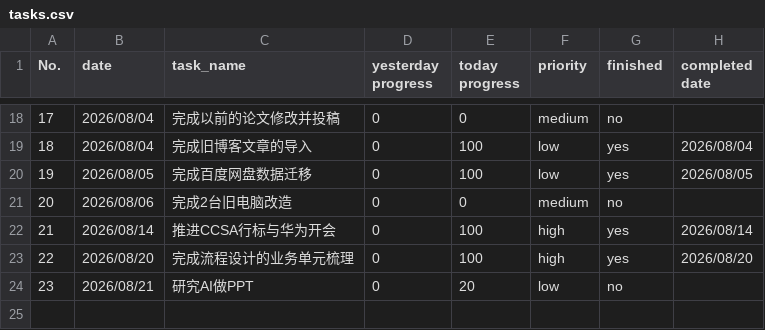
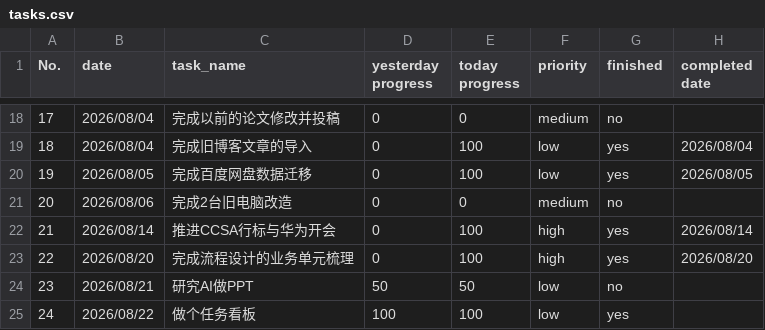
Before and after one commit to codeswolves/reTerminalE1002, a CSV file: data/tasks.csv, drawn as a sheet; only a part is shown, gaps mark what is left out.

```diff
--- a/data/tasks.csv
+++ b/data/tasks.csv
@@ -23,2 +23,3 @@ No.,date,task_name,yesterday progress,today progress,priority,finished,completed
 22,2026/08/20,完成流程设计的业务单元梳理,0,100,high,yes,2026/08/20
-23,2026/08/21,研究AI做PPT,0,20,low,no,
+23,2026/08/21,研究AI做PPT,50,50,low,no
+24,2026/08/22,做个任务看板,100,100,low,yes
```
Also changed, not shown: 2 other files.
